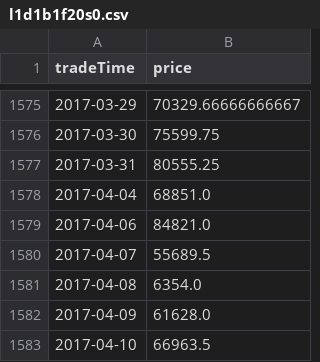
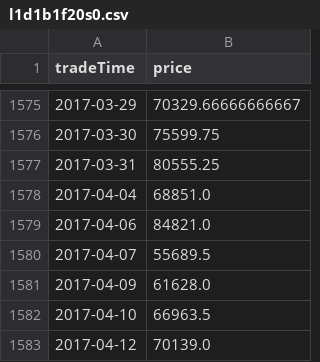
Before and after one commit to xl588/Data, a CSV file: l1d1b1f20s0.csv, drawn as a sheet; only a part is shown, gaps mark what is left out; the shorter side is filled out with more unchanged rows.

```diff
--- a/l1d1b1f20s0.csv
+++ b/l1d1b1f20s0.csv
@@ -1580,3 +1580,2 @@ tradeTime,price
 2017-04-07,55689.5
-2017-04-08,6354.0
 2017-04-09,61628.0
```
Also changed, not shown: l1d1b1f1s1.csv, 53 other files.
